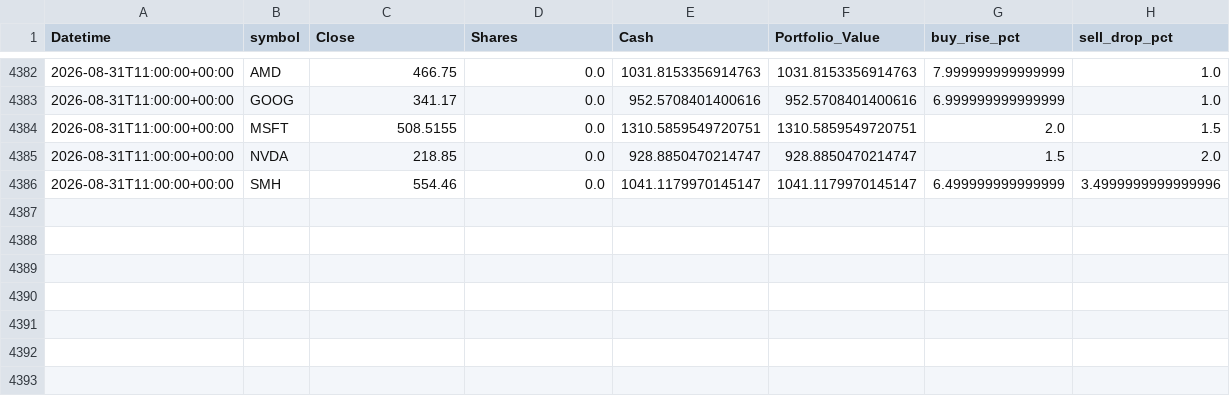
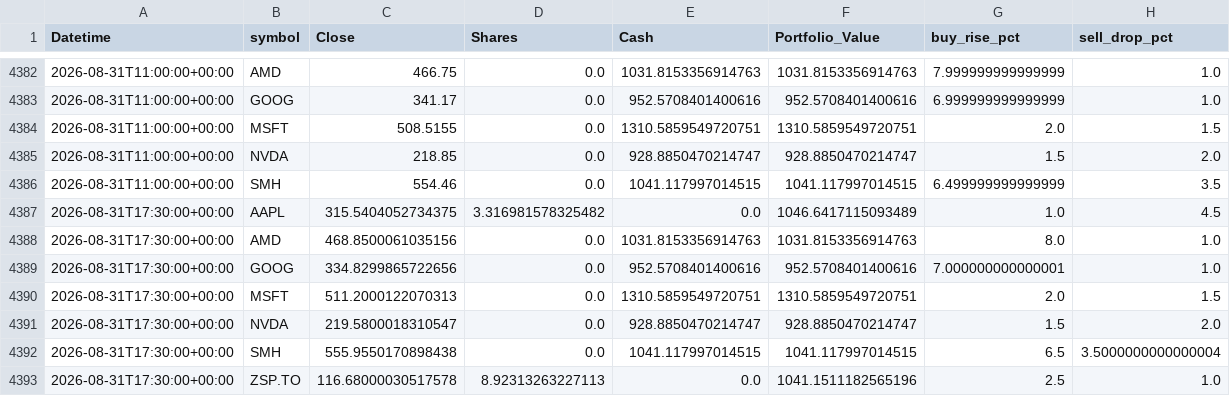
Before and after one commit to phungthien97/autonomous-trade-alerts, a CSV file: state/equity.csv, drawn as a sheet; only a part is shown, gaps mark what is left out.

```diff
--- a/state/equity.csv
+++ b/state/equity.csv
@@ -4385,2 +4385,9 @@ Datetime,symbol,Close,Shares,Cash,Portfolio_Value,buy_rise_pct,sell_drop_pct
 2026-08-31T11:00:00+00:00,NVDA,218.85,0.0,928.8850470214747,928.8850470214747,1.5,2.0
-2026-08-31T11:00:00+00:00,SMH,554.46,0.0,1041.1179970145147,1041.1179970145147,6.499999999999999,3.4999999999999996
+2026-08-31T11:00:00+00:00,SMH,554.46,0.0,1041.117997014515,1041.117997014515,6.499999999999999,3.5
+2026-08-31T17:30:00+00:00,AAPL,315.5404052734375,3.316981578325482,0.0,1046.6417115093489,1.0,4.5
+2026-08-31T17:30:00+00:00,AMD,468.8500061035156,0.0,1031.8153356914763,1031.8153356914763,8.0,1.0
+2026-08-31T17:30:00+00:00,GOOG,334.8299865722656,0.0,952.5708401400616,952.5708401400616,7.000000000000001,1.0
+2026-08-31T17:30:00+00:00,MSFT,511.2000122070313,0.0,1310.5859549720751,1310.5859549720751,2.0,1.5
+2026-08-31T17:30:00+00:00,NVDA,219.5800018310547,0.0,928.8850470214747,928.8850470214747,1.5,2.0
+2026-08-31T17:30:00+00:00,SMH,555.9550170898438,0.0,1041.117997014515,1041.117997014515,6.5,3.5000000000000004
+2026-08-31T17:30:00+00:00,ZSP.TO,116.68000030517578,8.92313263227113,0.0,1041.1511182565196,2.5,1.0
```
Also changed, not shown: state/params_history.csv, 2 other files.
